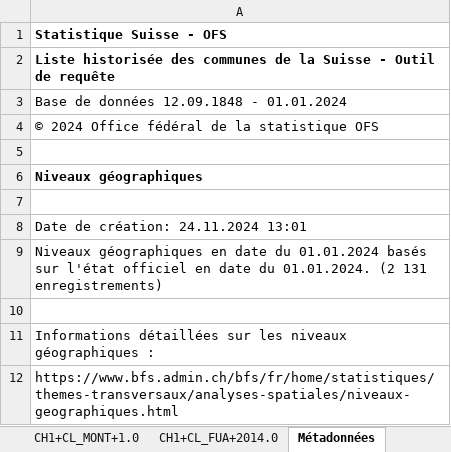
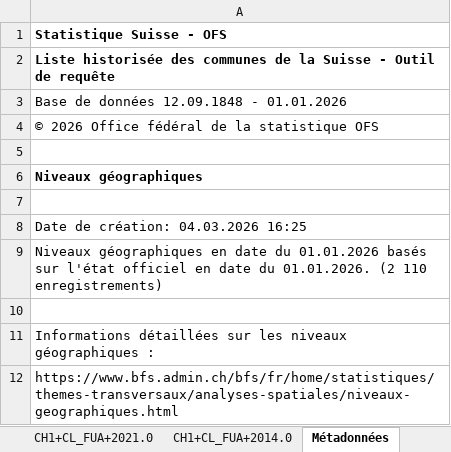
Before and after one commit to d-qn/tamMap, an Excel workbook: inst/extdata/niveaux_geographiques_communes.xlsx, sheet Métadonnées, drawn as a sheet; values as stored, in another font and other column widths than the file's, no borders; the diff names each change by its address in the sheet, - before the commit and + after, or states it on an @@ line.

```diff
--- a/inst/extdata/niveaux_geographiques_communes.xlsx (sheet Métadonnées)
+++ b/inst/extdata/niveaux_geographiques_communes.xlsx (sheet Métadonnées)
+sheet tab: CH1+CL_FUA+2021.0
-A3: Base de données 12.09.1848 - 01.01.2024
+A3: Base de données 12.09.1848 - 01.01.2026
-A4: © 2024 Office fédéral de la statistique OFS
+A4: © 2026 Office fédéral de la statistique OFS
-A8: Date de création: 24.11.2024 13:01
+A8: Date de création: 04.03.2026 16:25
-A9: …date du 01.01.2024 basés sur l'état officiel en date du 01.01.2024. (2 131 enregistrements)
+A9: …date du 01.01.2026 basés sur l'état officiel en date du 01.01.2026. (2 110 enregistrements)
```
Also changed, not shown: sheet Données, other sheet tabs, 12 other files.
